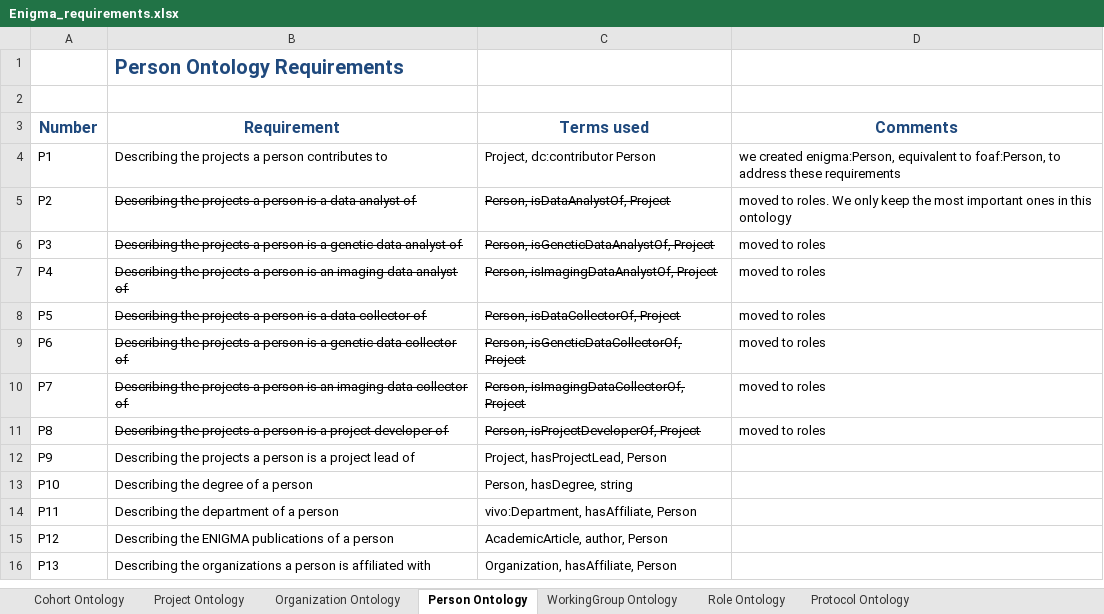
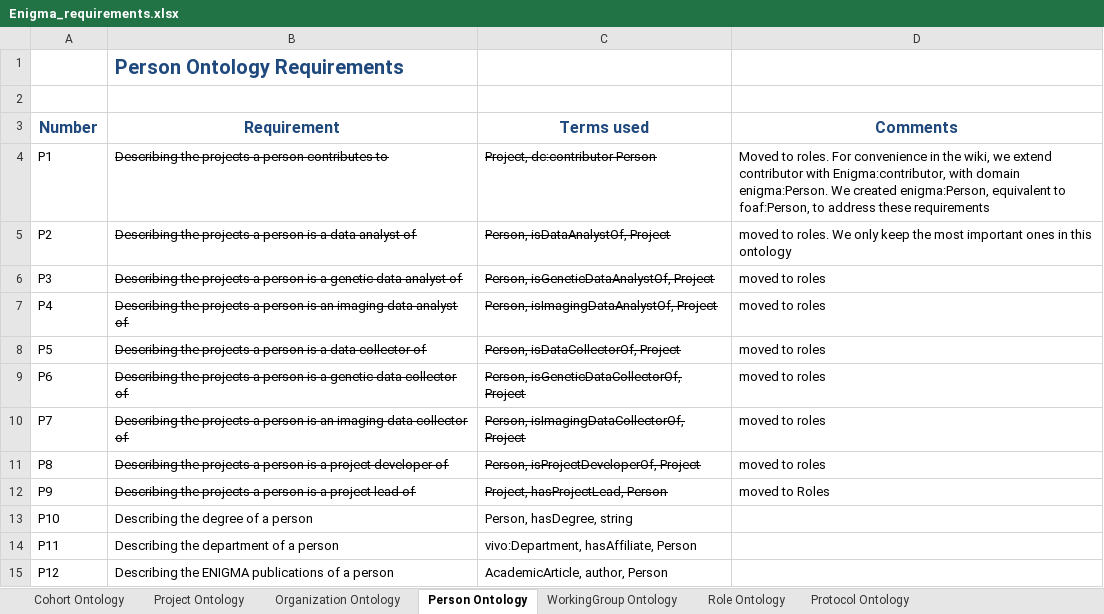
Before and after one commit to KnowledgeCaptureAndDiscovery/EnigmaOntology, an Excel workbook: requirements/Enigma_requirements.xlsx, sheet Person Ontology, drawn as a sheet; only a part is shown; the shorter side is filled out with more unchanged rows; values as stored, in another font and other column widths than the file's, no borders; the diff names each change by its address in the sheet, - before the commit and + after, or states it on an @@ line.

```diff
--- a/requirements/Enigma_requirements.xlsx (sheet Person Ontology)
+++ b/requirements/Enigma_requirements.xlsx (sheet Person Ontology)
-B4:C4 strikethrough: off
+B4:C4 strikethrough: on
-D4 (Comments): we created enigma:Person,…
+D4 (Comments): Moved to roles. For convenience in the wiki, we extend contributor with Enigma:contributor, with domain enigma:Person. We created enigma:Person,…
-B12:C12 strikethrough: off
+B12:C12 strikethrough: on
-D12 (Comments): (empty)
+D12 (Comments): moved to Roles
```
Also changed, not shown: sheet Role Ontology, sheet Cohort Ontology, sheet Project Ontology, 4 other files.
